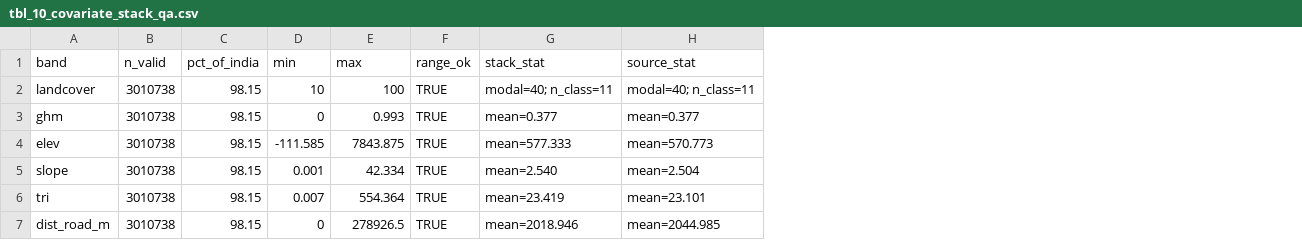
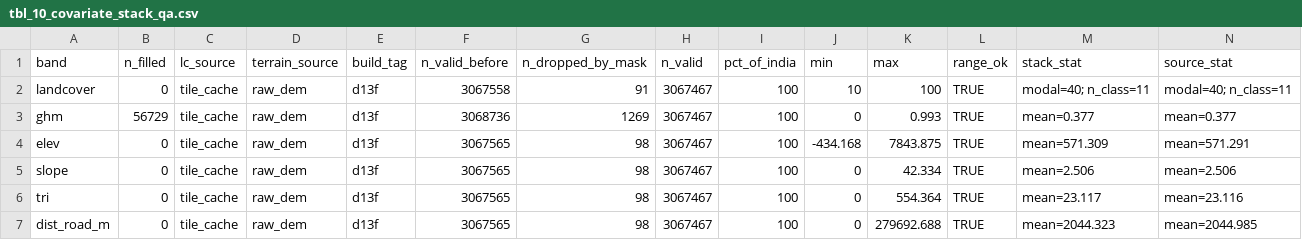
Before and after one commit to K-bsub/tiger-network, a CSV file: outputs/tables/tbl_10_covariate_stack_qa.csv, drawn as a sheet; addresses are those after the commit; the diff names each change by its address in the sheet, - before the commit and + after, or states it on an @@ line.

Commit message:
Week 9 connectivity resistance build
Close Decision 10 through Decisions 11–16 and build the Stage 2 resistance surfaces. This adds the gHM gap-fill relevance rule, rebuilds the covariate stack from the unmasked WorldCover tile cache and raw DEM, and fixes raster writes to explicit FLT4S with read-back verification to prevent silent data loss on disk.

The change writes the baseline and sensitivity resistance rasters (`baseline`, `noghm`, `road15`, `road50`), generates the Week-9 QA tables, and records the numbered decisions in the methodology and supporting docs. It also updates the handbook/docs for the new corridor layer, stack QA fields, named outputs, and the Week 10 least-cost-path handoff.

```diff
--- a/outputs/tables/tbl_10_covariate_stack_qa.csv
+++ b/outputs/tables/tbl_10_covariate_stack_qa.csv
+column B (n_filled), rows 2-7: 0 | 56729 | 0 | 0 | 0 | 0
+column C (lc_source), rows 2-7: all tile_cache
+column D (terrain_source), rows 2-7: all raw_dem
+column E (build_tag), rows 2-7: all d13f
+column F (n_valid_before), rows 2-7: 3067558 | 3068736 | 3067565 | 3067565 | 3067565 | 3067565
+column G (n_dropped_by_mask), rows 2-7: 91 | 1269 | 98 | 98 | 98 | 98
-H2:H7 (n_valid): 3010738
+H2:H7 (n_valid): 3067467
-I2:I7 (pct_of_india): 98.15
+I2:I7 (pct_of_india): 100
-J4 (min): -111.585
+J4 (min): -434.168
-M4 (stack_stat): mean=577.333
+M4 (stack_stat): mean=571.309
-N4 (source_stat): mean=570.773
+N4 (source_stat): mean=571.291
-J5 (min): 0.001
+J5 (min): 0
-M5 (stack_stat): mean=2.540
+M5 (stack_stat): mean=2.506
-N5 (source_stat): mean=2.504
+N5 (source_stat): mean=2.506
-J6 (min): 0.007
+J6 (min): 0
-M6 (stack_stat): mean=23.419
+M6 (stack_stat): mean=23.117
-N6 (source_stat): mean=23.101
+N6 (source_stat): mean=23.116
-K7 (max): 278926.5
+K7 (max): 279692.688
-M7 (stack_stat): mean=2018.946
+M7 (stack_stat): mean=2044.323
```
Also changed, not shown: 23 other files.
